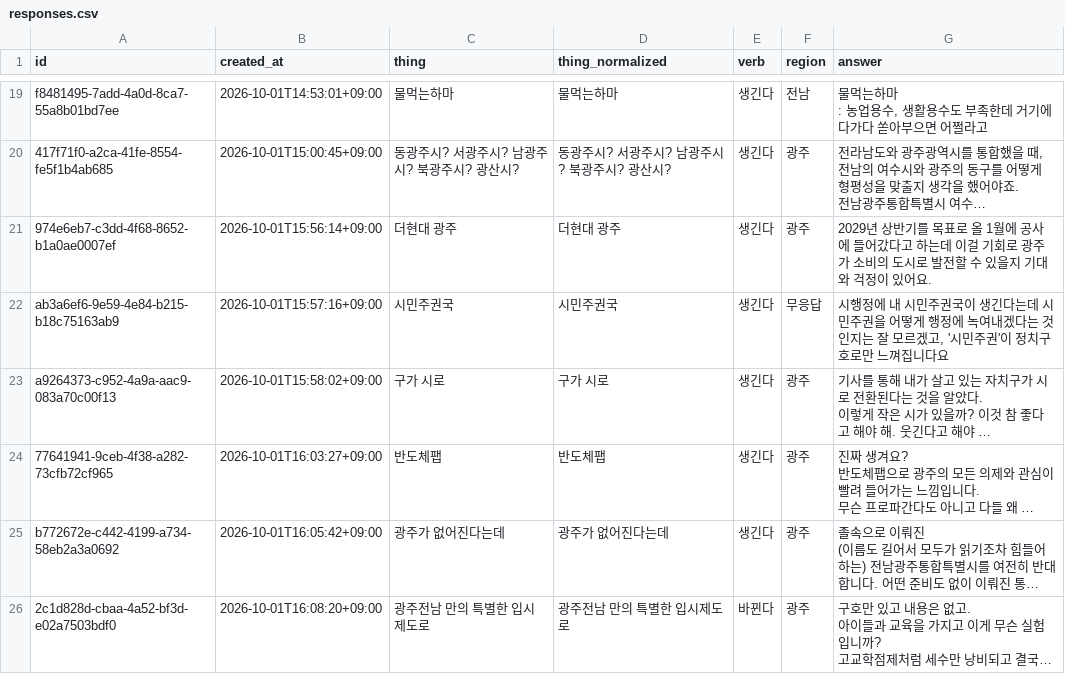
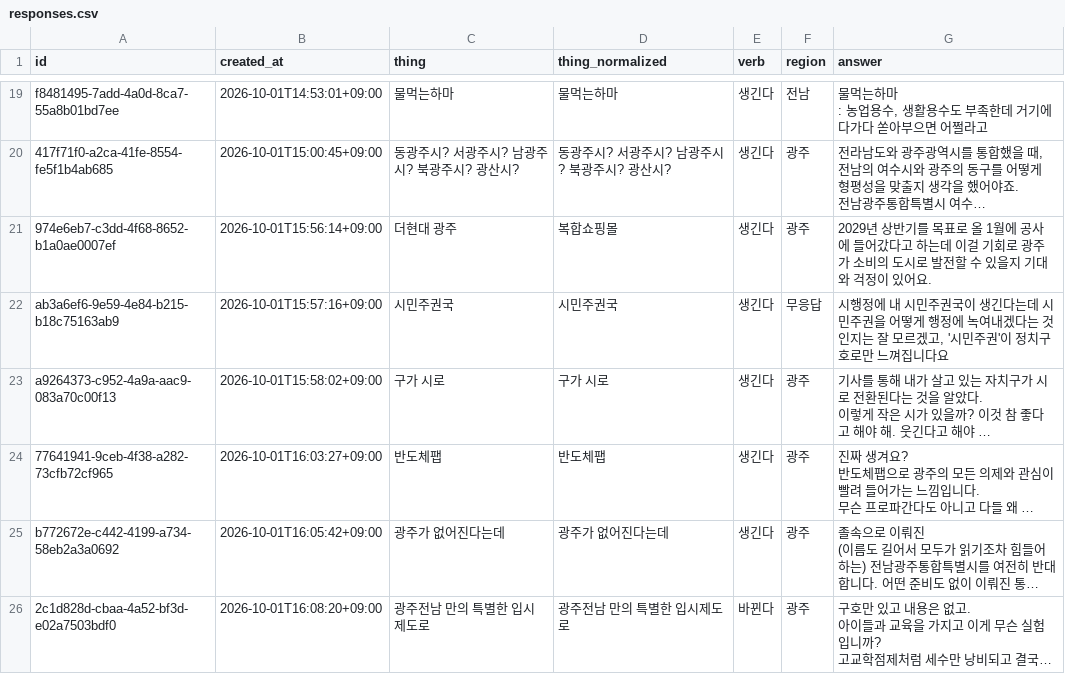
Before and after one commit to JuncholKimSo/saengginda, a CSV file: public/responses.csv, drawn as a sheet; only a part is shown, gaps mark what is left out; long unchanged cells end in …; the diff names each change by its address in the sheet, - before the commit and + after, or states it on an @@ line.

```diff
--- a/public/responses.csv
+++ b/public/responses.csv
-D21 (thing_normalized): 더현대 광주
+D21 (thing_normalized): 복합쇼핑몰
```
Also changed, not shown: 2 other files.
